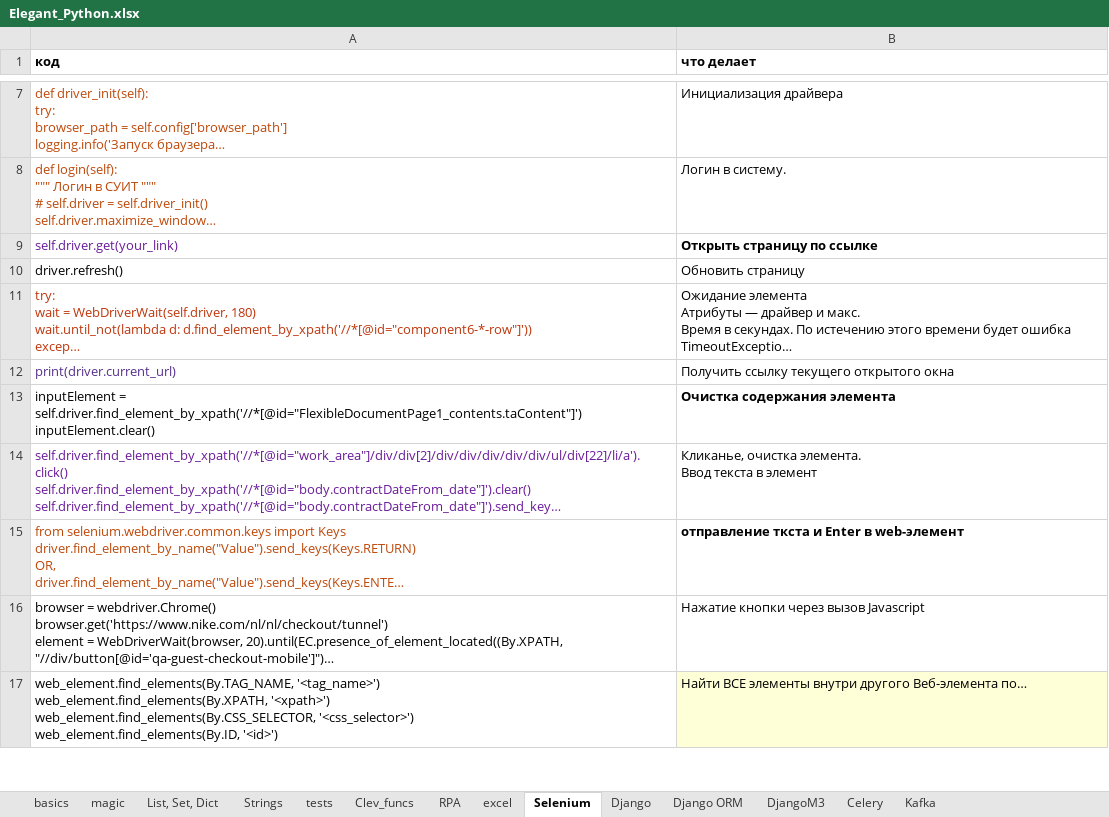
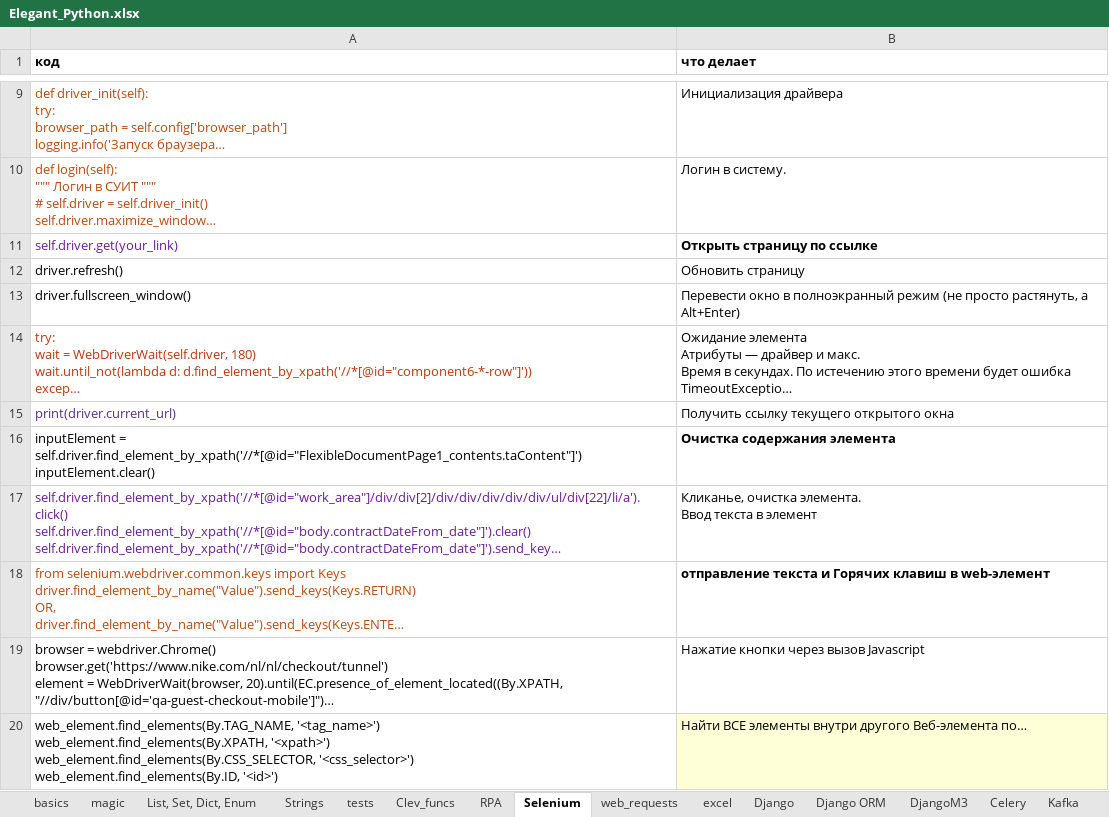
Before and after one commit to Antohnio123/HandshakesFastApi, an Excel workbook: Elegant_Python.xlsx, sheet Selenium, drawn as a sheet; only a part is shown, gaps mark what is left out; long unchanged cells end in …; values as stored, in another font and other column widths than the file's, no borders; addresses are those after the commit; the diff covers the shown part only; the diff names each change by its address in the sheet, - before the commit and + after, or states it on an @@ line.

```diff
--- a/Elegant_Python.xlsx (sheet Selenium)
+++ b/Elegant_Python.xlsx (sheet Selenium)
-sheet tab: List, Set, Dict
+sheet tab: List, Set, Dict, Enum
@@ sheet tab order changed: basics | magic | List, Set, Dict, Enum | Strings | tests | Clev_funcs | RPA | Selenium | web_requests | excel | Django | Django ORM | DjangoM3 | Celery | Kafka @@
+row 13: driver.fullscreen_window() | Перевести окно в полноэкранный режим (не просто растянуть, а Alt+Enter)
-B18 (что делает): отправление ткста и Enter в web-элемент
+B18 (что делает): отправление текста и Горячих клавиш в web-элемент
```
Also changed, not shown: 13 added rows and 3 edited cells elsewhere in this sheet, sheet RPA, sheet excel, sheet basics, sheet List, Set, Dict, Enum, sheet SQL, sheet os, shutil.
